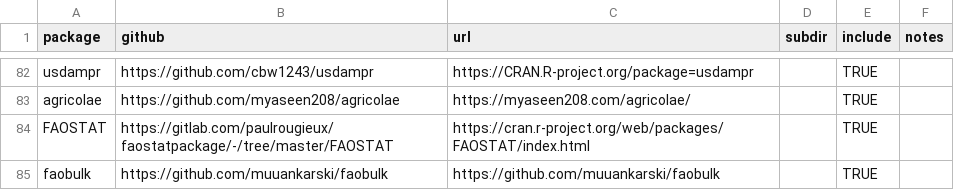
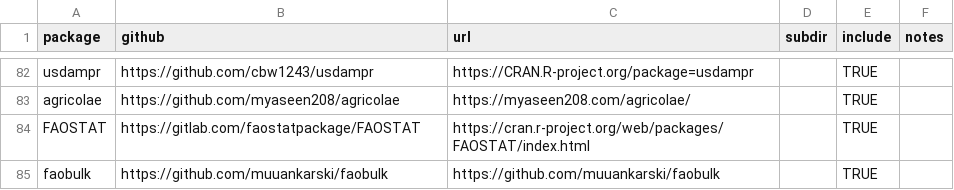
Before and after one commit to IdahoAgStats/universe, a CSV file: packages.csv, drawn as a sheet; only a part is shown, gaps mark what is left out.

Commit message:
another faostat update

```diff
--- a/packages.csv
+++ b/packages.csv
@@ -83,3 +83,3 @@ usdampr,https://github.com/cbw1243/usdampr, https://CRAN.R-project.org/package=u
 agricolae,https://github.com/myaseen208/agricolae,https://myaseen208.com/agricolae/,,TRUE,
-FAOSTAT,https://gitlab.com/paulrougieux/faostatpackage/-/tree/master/FAOSTAT,https://cran.r-project.org/web/packages/FAOSTAT/index.html,,TRUE,
+FAOSTAT,https://gitlab.com/faostatpackage/FAOSTAT,https://cran.r-project.org/web/packages/FAOSTAT/index.html,,TRUE,
 faobulk,https://github.com/muuankarski/faobulk,https://github.com/muuankarski/faobulk,,TRUE,
```
Also changed, not shown: 2 other files.
